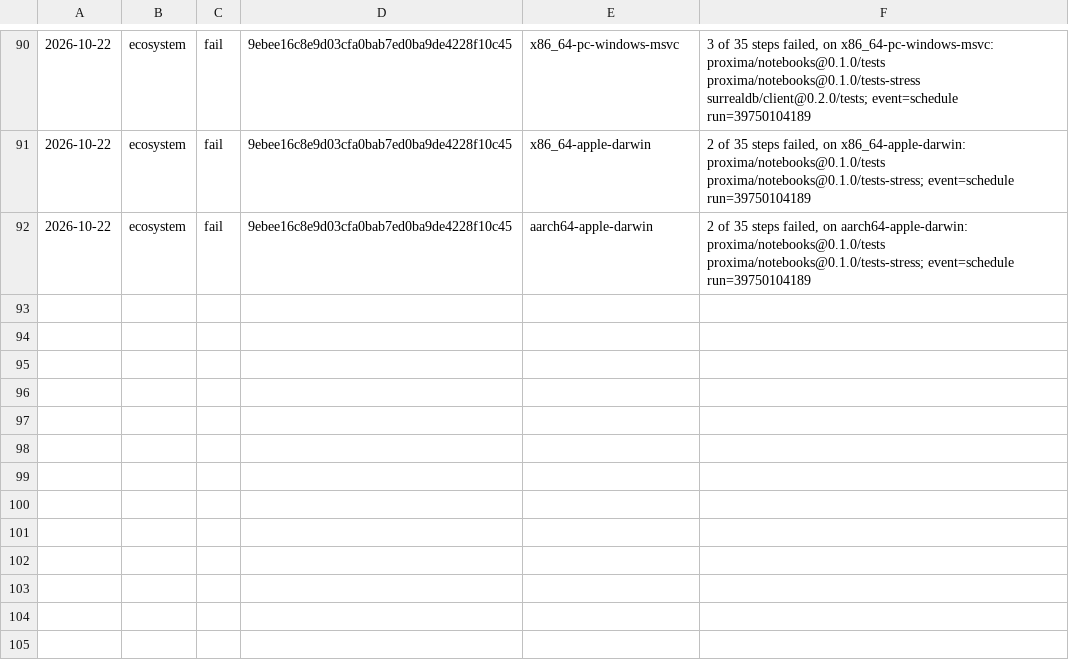
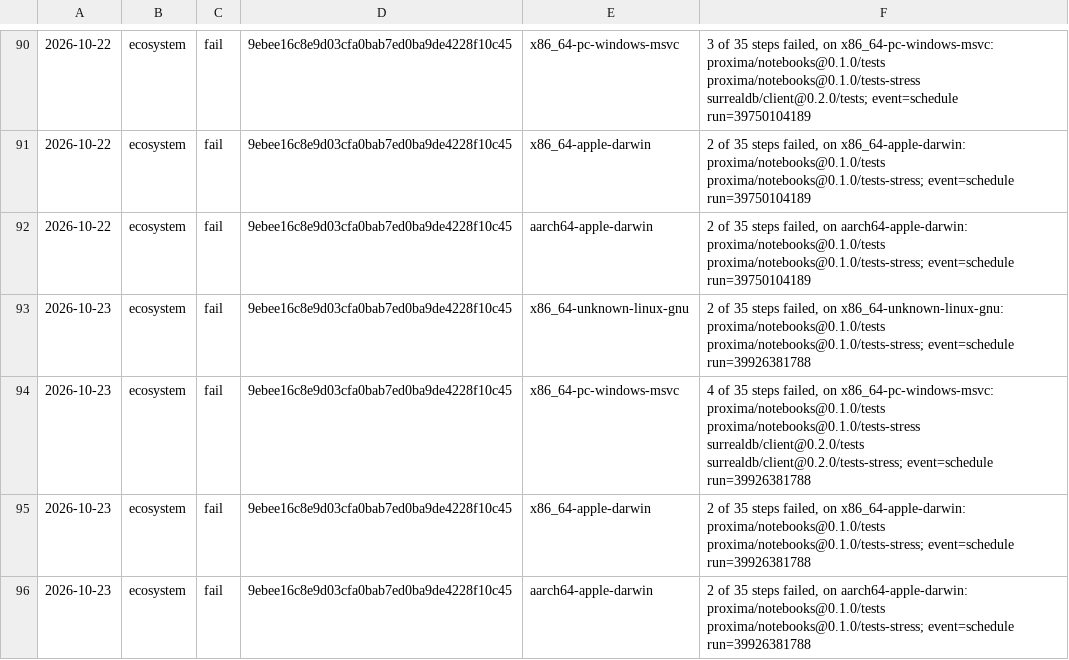
Before and after one commit to sinisterMage/WSharp, a TSV file: soak/ecosystem.tsv, drawn as a sheet; only a part is shown, gaps mark what is left out.

```diff
--- a/soak/ecosystem.tsv
+++ b/soak/ecosystem.tsv
@@ -92 +92,5 @@
 2026-10-22	ecosystem	fail	9ebee16c8e9d03cfa0bab7ed0ba9de4228f10c45	aarch64-apple-darwin	2 of 35 steps failed, on aarch64-apple-darwin: proxima/notebooks@0.1.0/tests proxima/notebooks@0.1.0/tests-stress; event=schedule run=39750104189
+2026-10-23	ecosystem	fail	9ebee16c8e9d03cfa0bab7ed0ba9de4228f10c45	x86_64-unknown-linux-gnu	2 of 35 steps failed, on x86_64-unknown-linux-gnu: proxima/notebooks@0.1.0/tests proxima/notebooks@0.1.0/tests-stress; event=schedule run=39926381788
+2026-10-23	ecosystem	fail	9ebee16c8e9d03cfa0bab7ed0ba9de4228f10c45	x86_64-pc-windows-msvc	4 of 35 steps failed, on x86_64-pc-windows-msvc: proxima/notebooks@0.1.0/tests proxima/notebooks@0.1.0/tests-stress surrealdb/client@0.2.0/tests surrealdb/client@0.2.0/tests-stress; event=schedule run=39926381788
+2026-10-23	ecosystem	fail	9ebee16c8e9d03cfa0bab7ed0ba9de4228f10c45	x86_64-apple-darwin	2 of 35 steps failed, on x86_64-apple-darwin: proxima/notebooks@0.1.0/tests proxima/notebooks@0.1.0/tests-stress; event=schedule run=39926381788
+2026-10-23	ecosystem	fail	9ebee16c8e9d03cfa0bab7ed0ba9de4228f10c45	aarch64-apple-darwin	2 of 35 steps failed, on aarch64-apple-darwin: proxima/notebooks@0.1.0/tests proxima/notebooks@0.1.0/tests-stress; event=schedule run=39926381788
```
